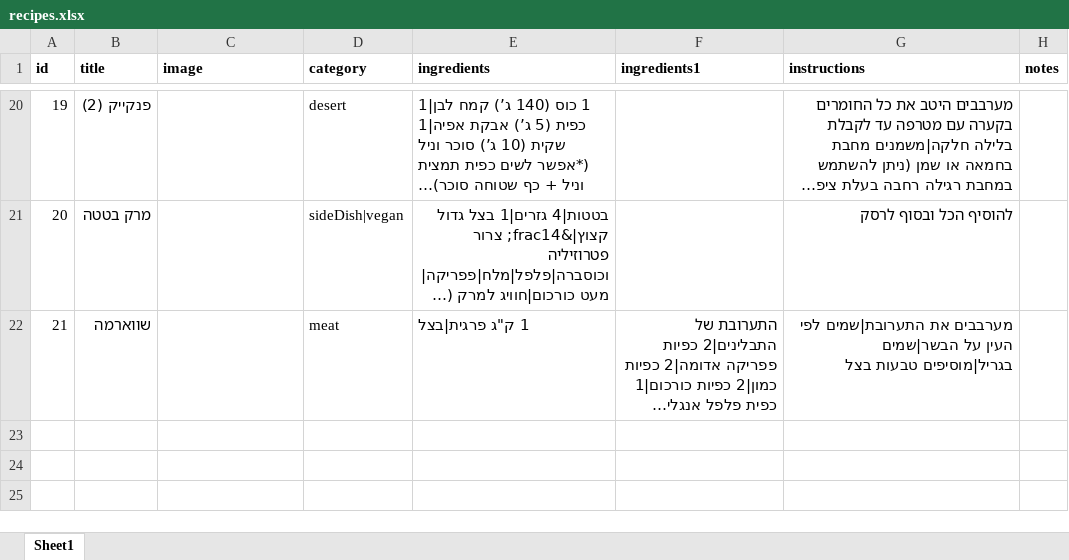
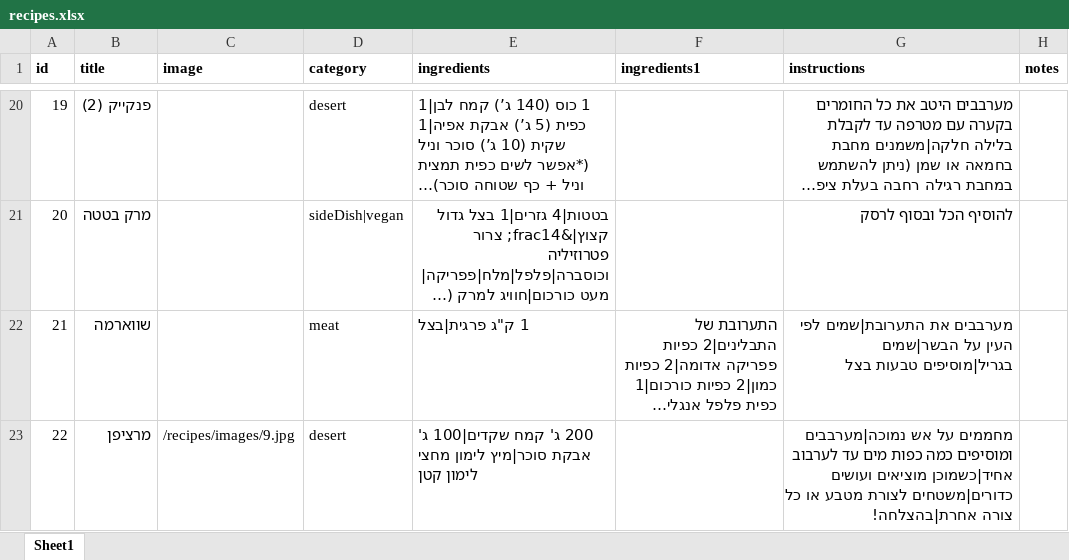
Before and after one commit to einav-yehezkely/einav-yehezkely.github.io, an Excel workbook: recipes/recipes.xlsx, sheet Sheet1, drawn as a sheet; only a part is shown, gaps mark what is left out; long unchanged cells end in …; values as stored, in another font and other column widths than the file's, no borders; the diff names each change by its address in the sheet, - before the commit and + after, or states it on an @@ line.

```diff
--- a/recipes/recipes.xlsx (sheet Sheet1)
+++ b/recipes/recipes.xlsx (sheet Sheet1)
+row 23: 22 | מרציפן | /recipes/images/9.jpg | desert | 200 ג' קמח שקדים|100 ג' אבקת סוכר|מיץ לימון מחצי לימון קטן |  | מחממים על אש נמוכה|מערבבים ומוסיפים כמה כפות מים עד לערבוב אחיד|כשמוכן מוציאים ועושים כדורים|משטחים לצורת מטבע או כל צורה אחרת|בהצלחה!
```
Also changed, not shown: 1 other file.
